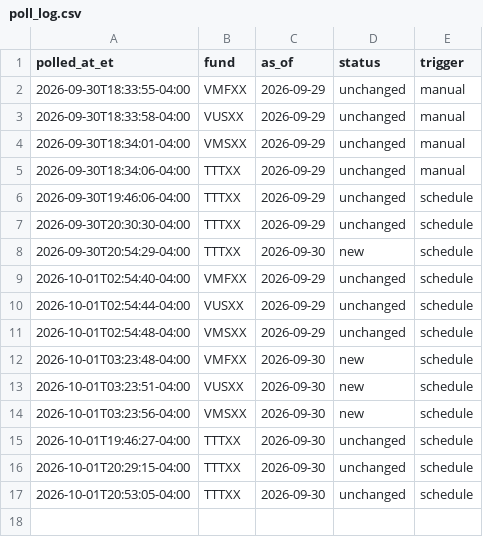
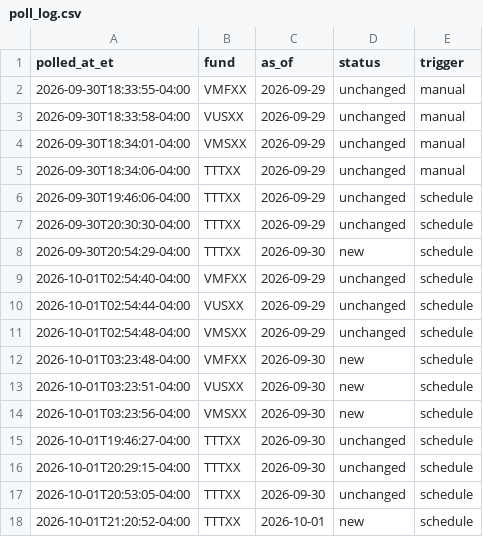
Before and after one commit to mmfyields/mmf-yields, a CSV file: logs/poll_log.csv, drawn as a sheet.

```diff
--- a/logs/poll_log.csv
+++ b/logs/poll_log.csv
@@ -17 +17,2 @@ polled_at_et,fund,as_of,status,trigger
 2026-10-01T20:53:05-04:00,TTTXX,2026-09-30,unchanged,schedule
+2026-10-01T21:20:52-04:00,TTTXX,2026-10-01,new,schedule
```
Also changed, not shown: docs/data/yields.csv.
